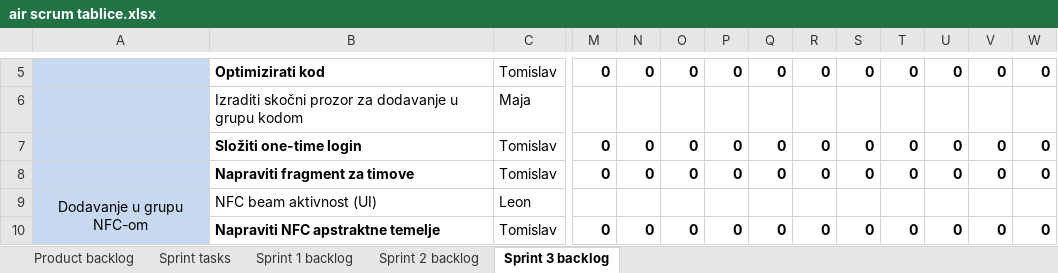
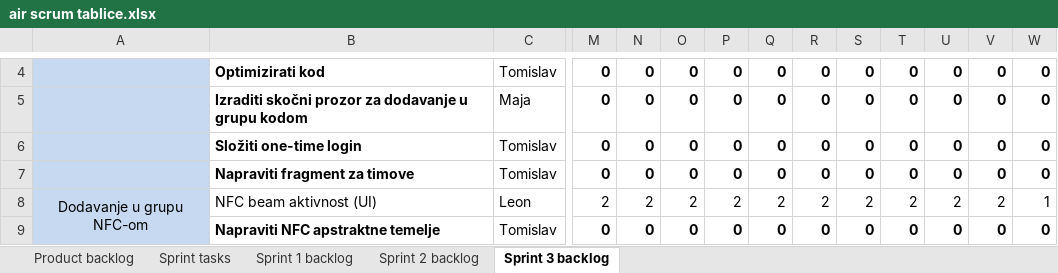
Before and after one commit to mvracan/air-projekt, an Excel workbook: dokumentacija/air scrum tablice.xlsx, sheet Sprint 3 backlog, drawn as a sheet; only a part is shown, gaps mark what is left out; values as stored, in another font and other column widths than the file's, no borders; charts and pictures not drawn; addresses are those after the commit; the diff covers the shown part only; the diff names each change by its address in the sheet, - before the commit and + after, or states it on an @@ line.

```diff
--- a/dokumentacija/air scrum tablice.xlsx (sheet Sprint 3 backlog)
+++ b/dokumentacija/air scrum tablice.xlsx (sheet Sprint 3 backlog)
-B5 bold: off
+B5 bold: on
-M5: (empty)
+M5: 0
-N5: (empty)
+N5: 0
-O5: (empty)
+O5: 0
-P5: (empty)
+P5: 0
-Q5: (empty)
+Q5: 0
-R5: (empty)
+R5: 0
-S5: (empty)
+S5: 0
-T5: (empty)
+T5: 0
-U5: (empty)
+U5: 0
-V5: (empty)
+V5: 0
-W5: (empty)
+W5: 0
-M8: (empty)
+M8: 2
-N8: (empty)
+N8: 2
-O8: (empty)
+O8: 2
-P8: (empty)
+P8: 2
-Q8: (empty)
+Q8: 2
-R8: (empty)
+R8: 2
-S8: (empty)
+S8: 2
-T8: (empty)
+T8: 2
-U8: (empty)
+U8: 2
-V8: (empty)
+V8: 2
-W8: (empty)
+W8: 1
```
Also changed, not shown: 1 added row, 2 removed rows, 59 edited cells and cell formats elsewhere in this sheet, sheet Sprint 2 backlog, formulas that keep their value, charts or pictures, 13 other files.
